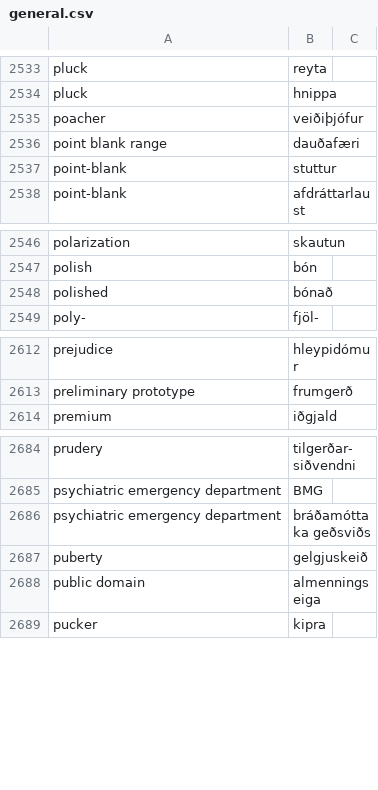
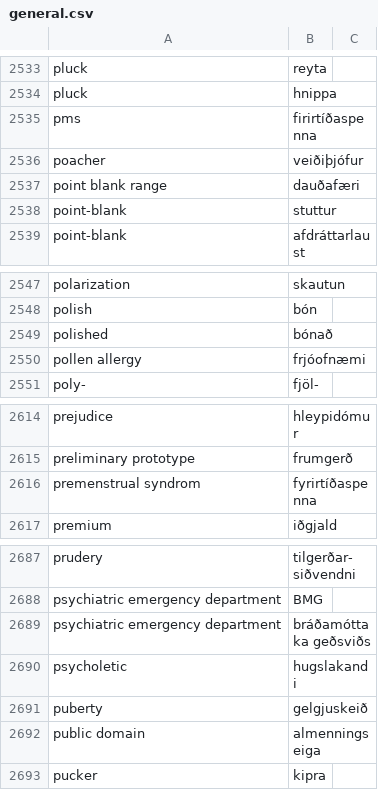
Before and after one commit to judyfong/dictionary, a CSV file: general.csv, drawn as a sheet; only a part is shown, gaps mark what is left out.

Commit message:
Update general.csv

```diff
--- a/general.csv
+++ b/general.csv
@@ -2534,2 +2534,3 @@ pluck,reyta
 pluck,hnippa
+pms,firirtíðaspenna
 poacher,veiðiþjófur
@@ -2548,2 +2549,3 @@ polish,bón
 polished, bónað
+pollen allergy,frjóofnæmi
 poly-,fjöl-
@@ -2613,2 +2615,3 @@ prejudice,hleypidómur
 preliminary prototype,frumgerð
+premenstrual syndrom,fyrirtíðaspenna
 premium,iðgjald
@@ -2686,2 +2689,3 @@ psychiatric emergency department,BMG
 psychiatric emergency department,bráðamóttaka geðsviðs
+psycholetic,hugslakandi
 puberty,gelgjuskeið
```
